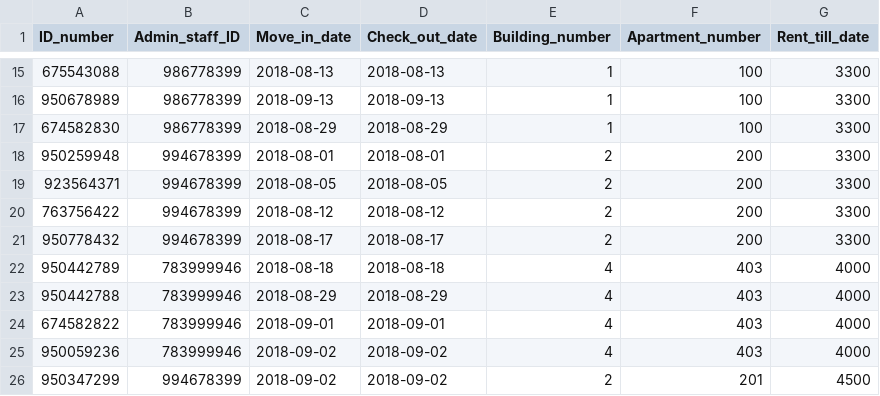
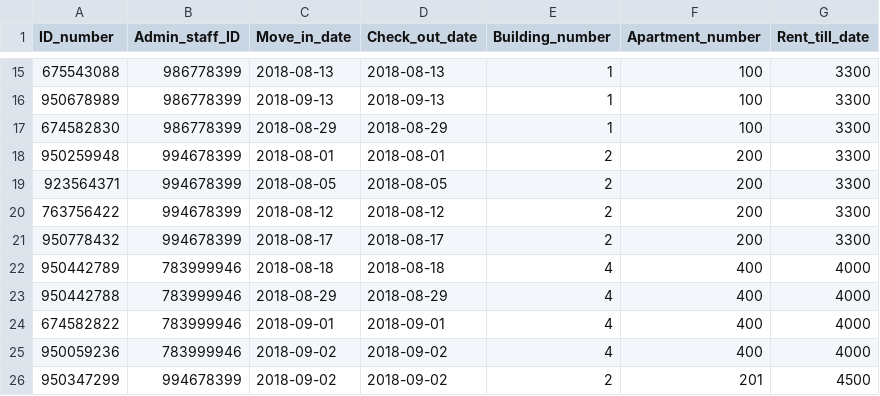
Before and after one commit to fmukaba/Housing_Database, a CSV file: Housing_Database - Resident.csv, drawn as a sheet; only a part is shown, gaps mark what is left out.

Commit message:
Update Housing_Database - Resident.csv
most up-to-date data

```diff
--- a/Housing_Database - Resident.csv
+++ b/Housing_Database - Resident.csv
@@ -21,6 +21,6 @@ ID_number,Admin_staff_ID,Move_in_date,Check_out_date,Building_number,Apartment_n
 950778432,994678399,2018-08-17,2018-08-17,2,200,3300
-950442789,783999946,2018-08-18,2018-08-18,4,403,4000
-950442788,783999946,2018-08-29,2018-08-29,4,403,4000
-674582822,783999946,2018-09-01,2018-09-01,4,403,4000
-950059236,783999946,2018-09-02,2018-09-02,4,403,4000
+950442789,783999946,2018-08-18,2018-08-18,4,400,4000
+950442788,783999946,2018-08-29,2018-08-29,4,400,4000
+674582822,783999946,2018-09-01,2018-09-01,4,400,4000
+950059236,783999946,2018-09-02,2018-09-02,4,400,4000
 950347299,994678399,2018-09-02,2018-09-02,2,201,4500
```
